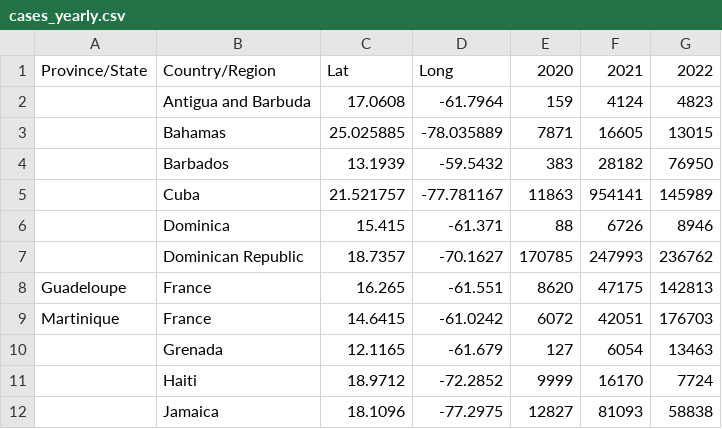
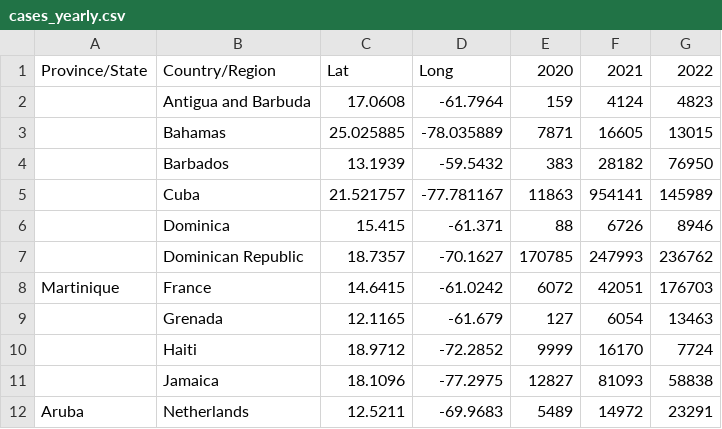
Before and after one commit to andreiui/csec491, a CSV file: data/covid19/cases_yearly.csv, drawn as a sheet; only a part is shown; the shorter side is filled out with more unchanged rows.

```diff
--- a/data/covid19/cases_yearly.csv
+++ b/data/covid19/cases_yearly.csv
@@ -7,3 +7,2 @@ Province/State,Country/Region,Lat,Long,2020,2021,2022
 ,Dominican Republic,18.7357,-70.1627,170785,247993,236762
-Guadeloupe,France,16.265,-61.551,8620,47175,142813
 Martinique,France,14.6415,-61.0242,6072,42051,176703
```
Also changed, not shown: data/covid19/cases_monthly.csv, data/covid19/deaths_monthly.csv, 3 other files.
